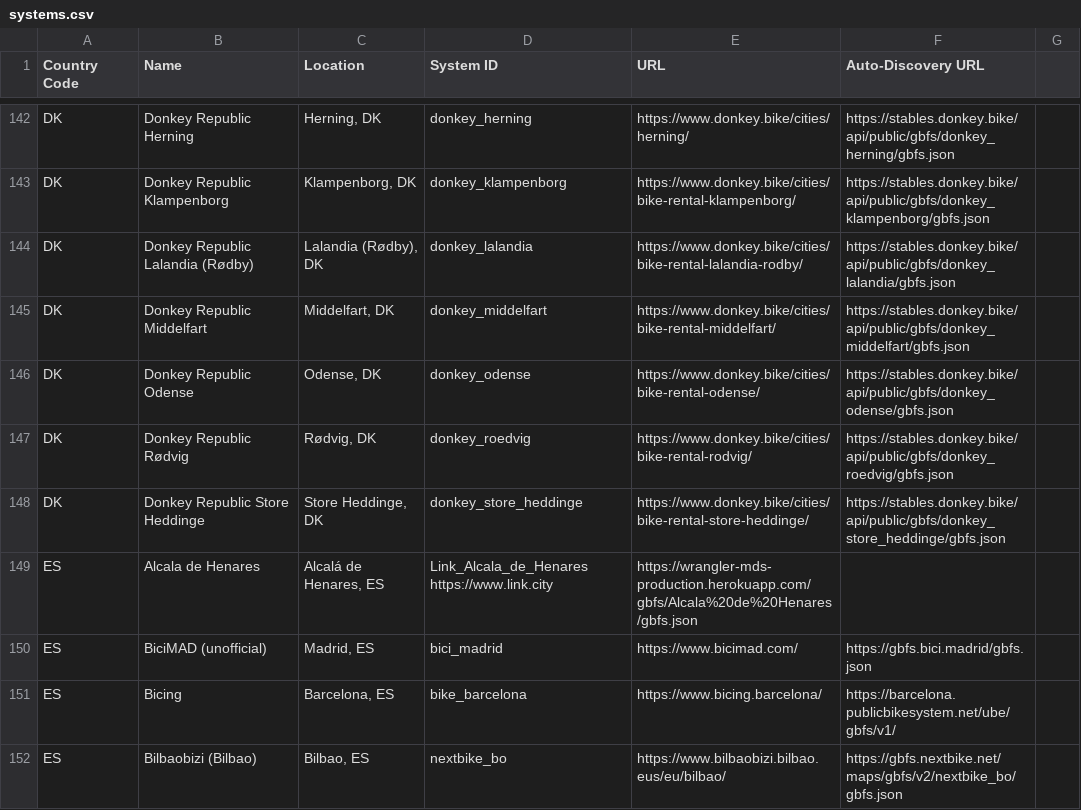
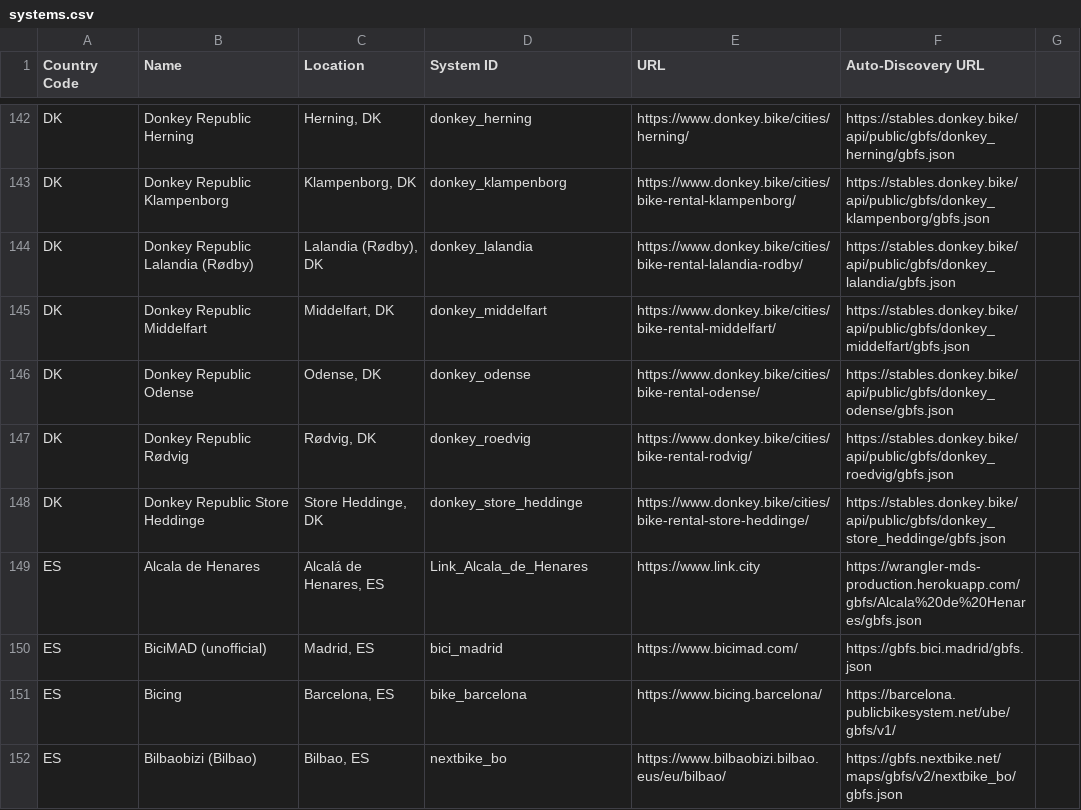
Before and after one commit to MobilityData/gbfs, a CSV file: systems.csv, drawn as a sheet; only a part is shown, gaps mark what is left out; the diff names each change by its address in the sheet, - before the commit and + after, or states it on an @@ line.

Commit message:
Fix typos
removes extra spaces

```diff
--- a/systems.csv
+++ b/systems.csv
-D149 (System ID): Link_Alcala_de_Henares https://www.link.city
+D149 (System ID): Link_Alcala_de_Henares
-E149 (URL): https://wrangler-mds-production.herokuapp.com/gbfs/Alcala%20de%20Henares/gbfs.json
+E149 (URL): https://www.link.city
-F149 (Auto-Discovery URL): (empty)
+F149 (Auto-Discovery URL): https://wrangler-mds-production.herokuapp.com/gbfs/Alcala%20de%20Henares/gbfs.json
```
